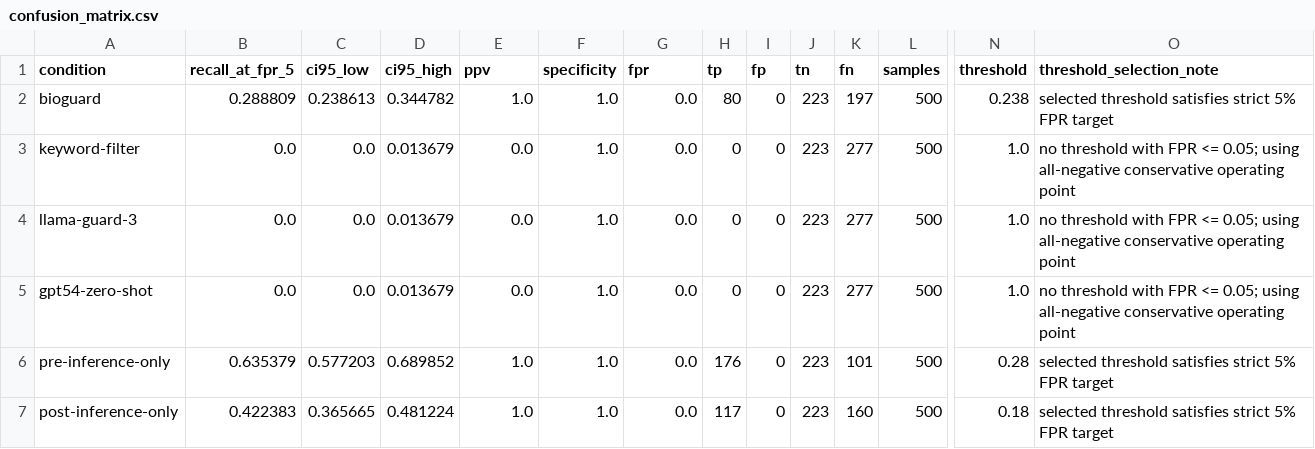
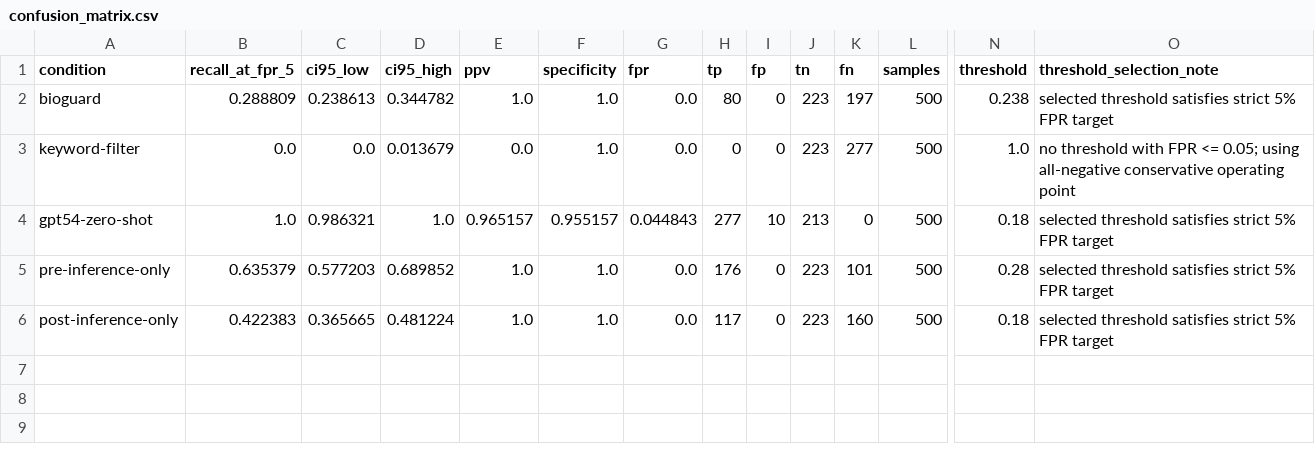
Before and after one commit to davidkimai/bioguard_aixbio, a CSV file: artifacts/metrics/confusion_matrix.csv, drawn as a sheet; only a part is shown, gaps mark what is left out; removed rows and columns are numbered as before the commit, all else as after; rows hold the shown columns only; the diff names each change by its address in the sheet, - before the commit and + after, or states it on an @@ line.

```diff
--- a/artifacts/metrics/confusion_matrix.csv
+++ b/artifacts/metrics/confusion_matrix.csv
-row 4: llama-guard-3 | 0.0 | 0.0 | 0.013679 | 0.0 | 1.0 | 0.0 | 0 | 0 | 223 | 277 | 500 | 1.0 | no threshold with FPR <= 0.05; using all-negative conservative operating point
-B4 (recall_at_fpr_5): 0.0
+B4 (recall_at_fpr_5): 1.0
-C4 (ci95_low): 0.0
+C4 (ci95_low): 0.986321
-D4 (ci95_high): 0.013679
+D4 (ci95_high): 1.0
-E4 (ppv): 0.0
+E4 (ppv): 0.965157
-F4 (specificity): 1.0
+F4 (specificity): 0.955157
-G4 (fpr): 0.0
+G4 (fpr): 0.044843
-H4 (tp): 0
+H4 (tp): 277
-I4 (fp): 0
+I4 (fp): 10
-J4 (tn): 223
+J4 (tn): 213
-K4 (fn): 277
+K4 (fn): 0
-N4 (threshold): 1.0
+N4 (threshold): 0.18
-O4 (threshold_selection_note): no threshold with FPR <= 0.05; using all-negative conservative operating point
+O4 (threshold_selection_note): selected threshold satisfies strict 5% FPR target
```
Also changed, not shown: 9 other files.
